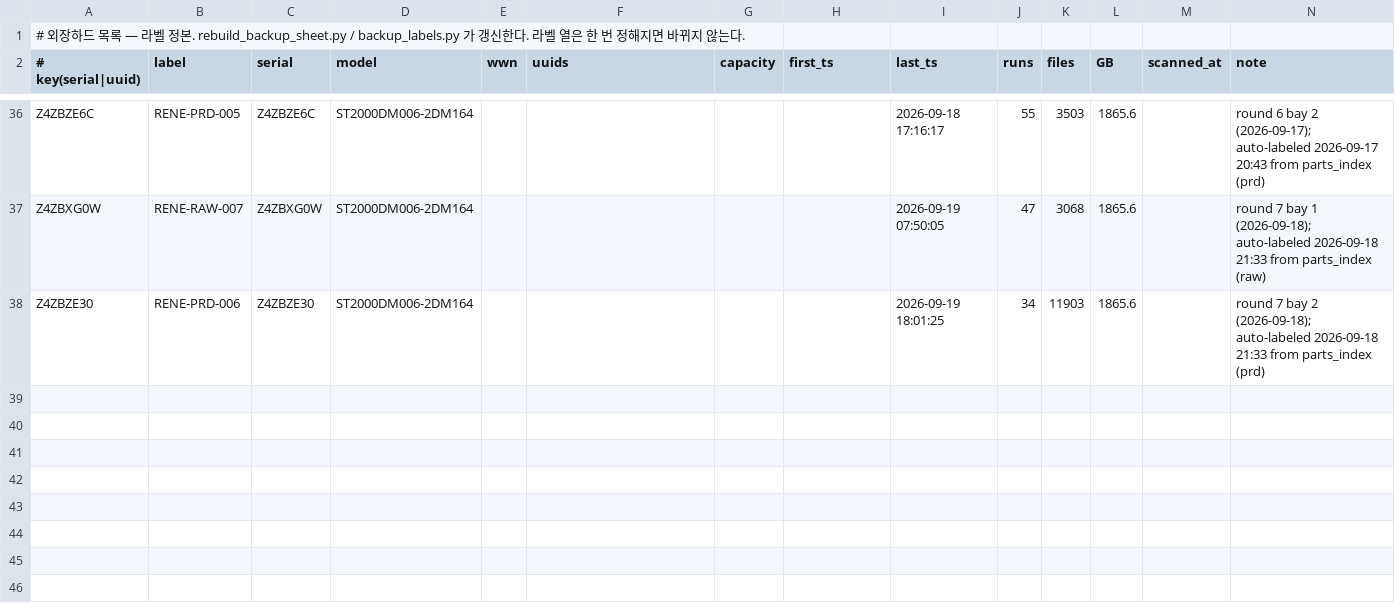
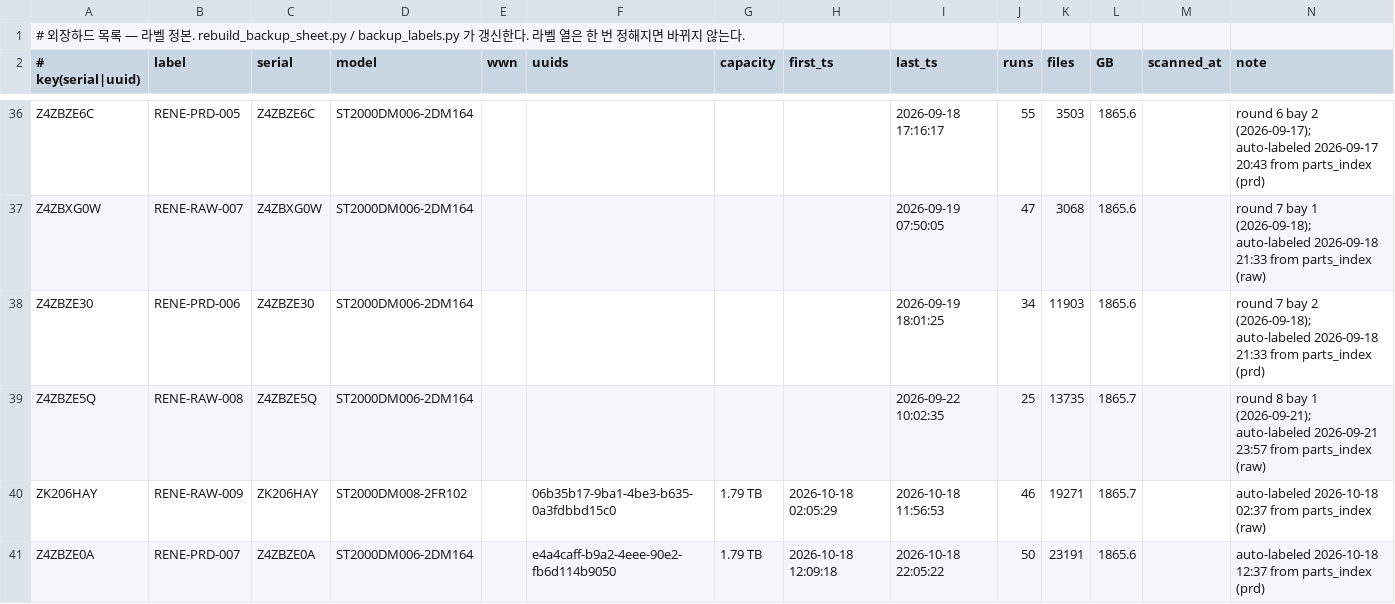
Before and after one commit to Sang-Yong/RENE-daq-rcterm, a TSV file: docs/backup-disks/disks.tsv, drawn as a sheet; only a part is shown, gaps mark what is left out.

```diff
--- a/docs/backup-disks/disks.tsv
+++ b/docs/backup-disks/disks.tsv
@@ -38 +38,4 @@ Z4ZBXG0W	RENE-RAW-007	Z4ZBXG0W	ST2000DM006-2DM164					2026-09-19 07:50:05	47	306
 Z4ZBZE30	RENE-PRD-006	Z4ZBZE30	ST2000DM006-2DM164					2026-09-19 18:01:25	34	11903	1865.6		round 7 bay 2 (2026-09-18); auto-labeled 2026-09-18 21:33 from parts_index (prd)
+Z4ZBZE5Q	RENE-RAW-008	Z4ZBZE5Q	ST2000DM006-2DM164					2026-09-22 10:02:35	25	13735	1865.7		round 8 bay 1 (2026-09-21); auto-labeled 2026-09-21 23:57 from parts_index (raw)
+ZK206HAY	RENE-RAW-009	ZK206HAY	ST2000DM008-2FR102		06b35b17-9ba1-4be3-b635-0a3fdbbd15c0	1.79 TB	2026-10-18 02:05:29	2026-10-18 11:56:53	46	19271	1865.7		auto-labeled 2026-10-18 02:37 from parts_index (raw)
+Z4ZBZE0A	RENE-PRD-007	Z4ZBZE0A	ST2000DM006-2DM164		e4a4caff-b9a2-4eee-90e2-fb6d114b9050	1.79 TB	2026-10-18 12:09:18	2026-10-18 22:05:22	50	23191	1865.6		auto-labeled 2026-10-18 12:37 from parts_index (prd)
```
Also changed, not shown: 2 other files.
